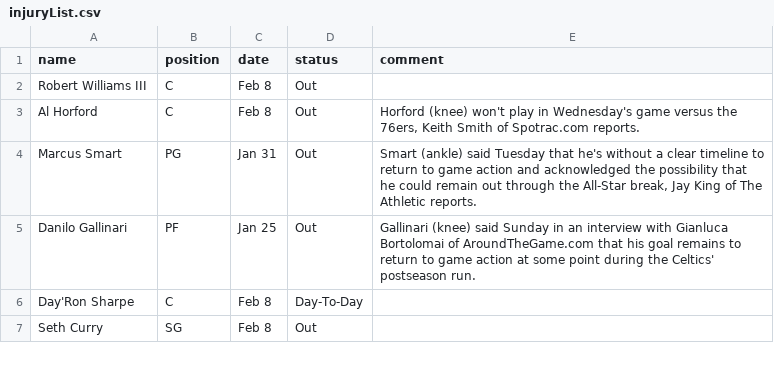
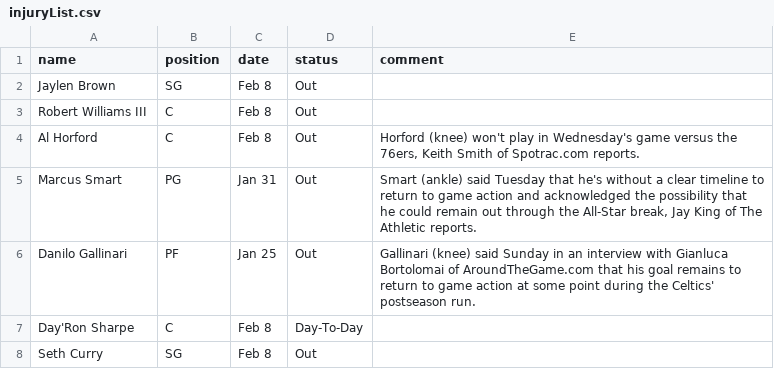
Before and after one commit to akblal/FantasyBasketballHelper, a CSV file: injuryList.csv, drawn as a sheet; only a part is shown; the diff names each change by its address in the sheet, - before the commit and + after, or states it on an @@ line.

```diff
--- a/injuryList.csv
+++ b/injuryList.csv
+row 2: Jaylen Brown | SG | Feb 8 | Out
```
Also changed, not shown: playerSalary.csv, 6 other files.
